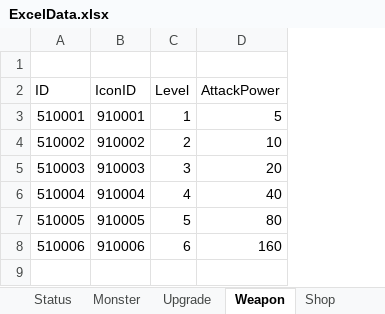
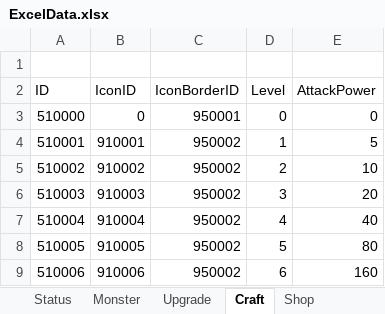
Before and after one commit to Hoyeom/CS-ClickerGame, an Excel workbook: ClickerGame/Assets/Editor/Data/Excel/ExcelData.xlsx, sheet Craft, drawn as a sheet; values as stored, in another font and other column widths than the file's, no borders; addresses are those after the commit; the diff names each change by its address in the sheet, - before the commit and + after, or states it on an @@ line.

Commit message:
Craft Tab Init

```diff
--- a/ClickerGame/Assets/Editor/Data/Excel/ExcelData.xlsx (sheet Craft)
+++ b/ClickerGame/Assets/Editor/Data/Excel/ExcelData.xlsx (sheet Craft)
-sheet tab: Weapon
+sheet tab: Craft
+column C (IconBorderID), rows 4-9: all 950002
+row 3: 510000 | 0 | 950001 | 0 | 0
```
Also changed, not shown: sheet _Schedule, sheet Path, formulas that keep their value, 39 other files.
